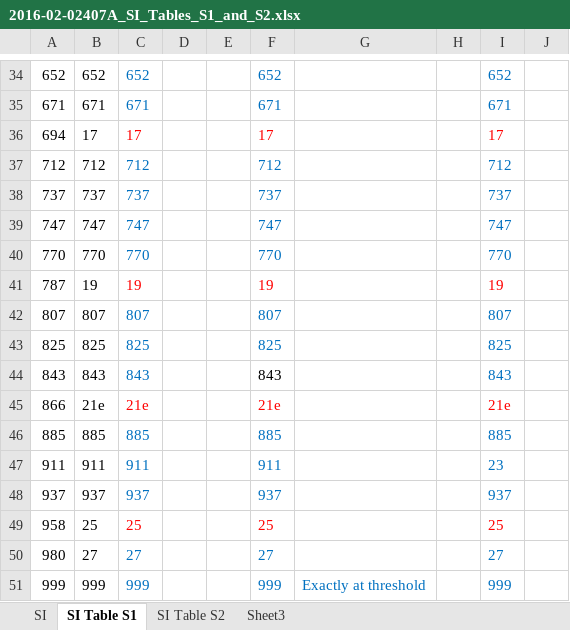
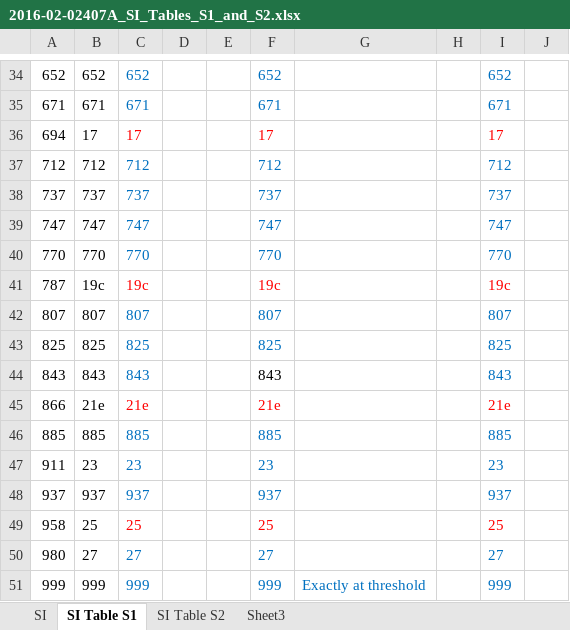
Before and after one commit to mcrucifix/logistic_insol, an Excel workbook: Data/Xlsx/2016-02-02407A_SI_Tables_S1_and_S2.xlsx, sheet SI Table S1, drawn as a sheet; only a part is shown, gaps mark what is left out; values as stored, in another font and other column widths than the file's, no borders; the diff covers the shown part only; the diff names each change by its address in the sheet, - before the commit and + after, or states it on an @@ line.

Commit message:
Update supplementary table and make it conform to Nature published version

```diff
--- a/Data/Xlsx/2016-02-02407A_SI_Tables_S1_and_S2.xlsx (sheet SI Table S1)
+++ b/Data/Xlsx/2016-02-02407A_SI_Tables_S1_and_S2.xlsx (sheet SI Table S1)
-B41: 19
+B41: 19c
-C41: 19
+C41: 19c
-F41: 19
+F41: 19c
-I41: 19
+I41: 19c
-B47: 911
+B47: 23
-C47: 911
+C47: 23
-F47: 911
+F47: 23
```
Also changed, not shown: 31 edited cells elsewhere in this sheet.
